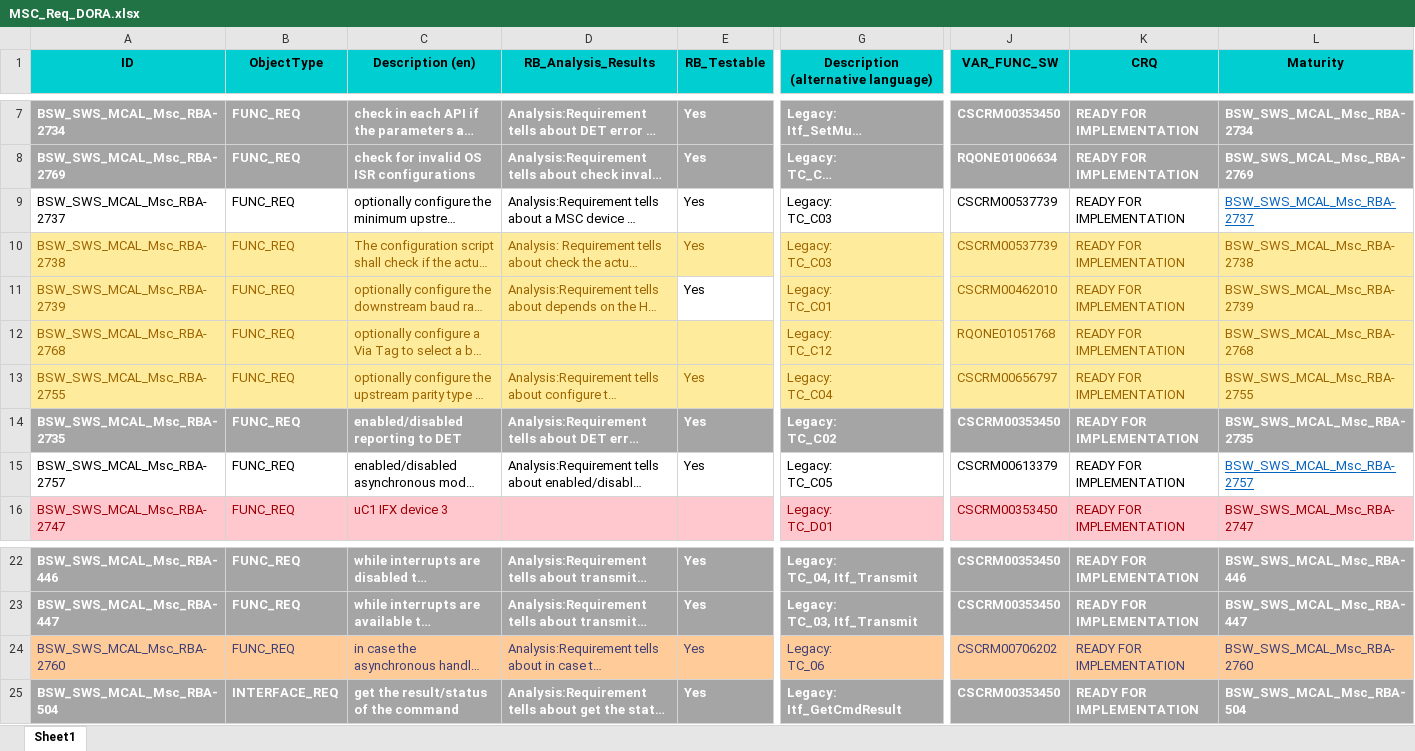
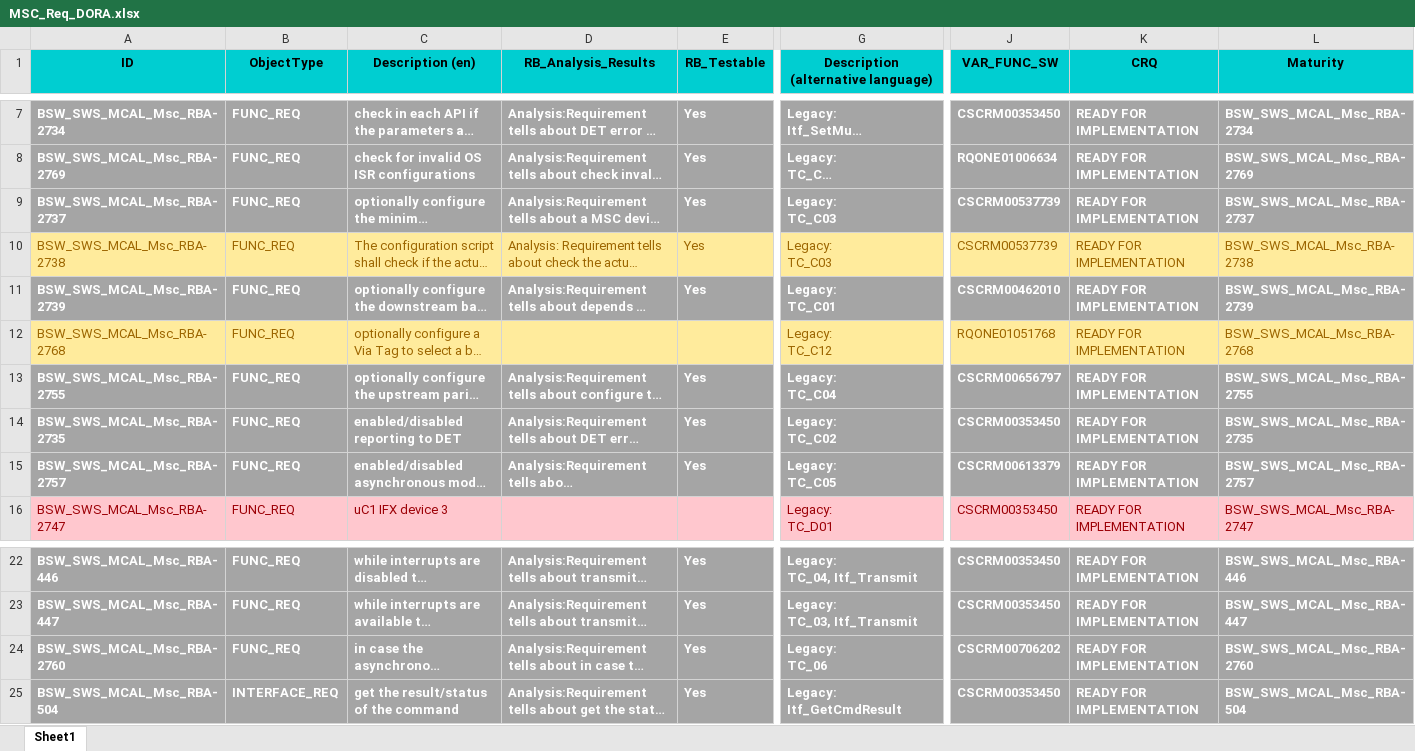
Before and after one commit to KhoiNguyen-88/HelloWorld, an Excel workbook: MSC_Req_DORA.xlsx, sheet Sheet1, drawn as a sheet; only a part is shown, gaps mark what is left out; long unchanged cells end in …; values as stored, in another font and other column widths than the file's, no borders; the diff covers the shown part only; the diff names each change by its address in the sheet, - before the commit and + after, or states it on an @@ line.

Commit message:
Hello

```diff
--- a/MSC_Req_DORA.xlsx (sheet Sheet1)
+++ b/MSC_Req_DORA.xlsx (sheet Sheet1)
-A9:L9 fill: none
+A9:L9 fill: #A5A5A5
@@ A9:G9 bold: off → on, text colour: black → #FFFFFF @@
-J9:L9 bold: off
+J9:L9 bold: on
-J9:K9 text colour: black
+J9:K9 text colour: #FFFFFF
@@ L9 underline: on → off, text colour: #0563C1 → #FFFFFF @@
-A11:G11 bold: off
+A11:G11 bold: on
@@ A11:D11 fill: #FFEB9C → #A5A5A5, text colour: #9C6500 → #FFFFFF @@
@@ E11 fill: none → #A5A5A5, text colour: black → #FFFFFF @@
-G11:L11 fill: #FFEB9C
+G11:L11 fill: #A5A5A5
-G11 text colour: #9C6500
+G11 text colour: #FFFFFF
@@ J11:L11 bold: off → on, text colour: #9C6500 → #FFFFFF @@
-A13:G13 bold: off
+A13:G13 bold: on
-A13:L13 fill: #FFEB9C
+A13:L13 fill: #A5A5A5
-A13:G13 text colour: #9C6500
+A13:G13 text colour: #FFFFFF
@@ J13:L13 bold: off → on, text colour: #9C6500 → #FFFFFF @@
-A15:L15 fill: none
+A15:L15 fill: #A5A5A5
@@ A15:E15 bold: off → on, text colour: black → #FFFFFF @@
@@ G15 bold: off → on, text colour: black → #FFFFFF @@
-J15:L15 bold: off
+J15:L15 bold: on
-J15:K15 text colour: black
+J15:K15 text colour: #FFFFFF
@@ L15 underline: on → off, text colour: #0563C1 → #FFFFFF @@
-A24:E24 bold: off
+A24:E24 bold: on
-A24:L24 fill: #FFCC99
+A24:L24 fill: #A5A5A5
-A24:E24 text colour: #3F3F76
+A24:E24 text colour: #FFFFFF
@@ G24 bold: off → on, text colour: #3F3F76 → #FFFFFF @@
@@ J24:L24 bold: off → on, text colour: #3F3F76 → #FFFFFF @@
```
Also changed, not shown: cell formats elsewhere in this sheet.
